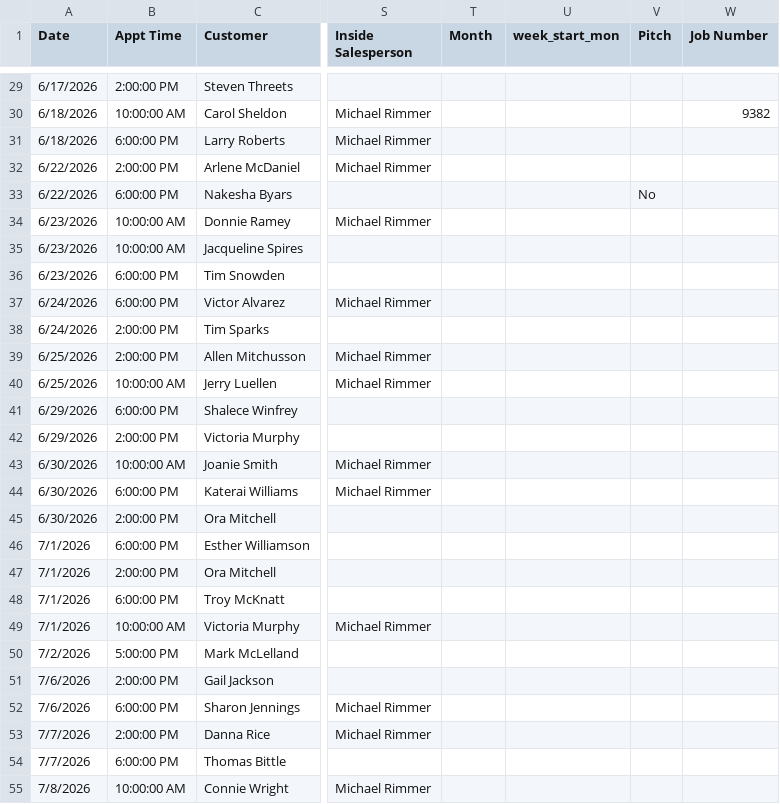
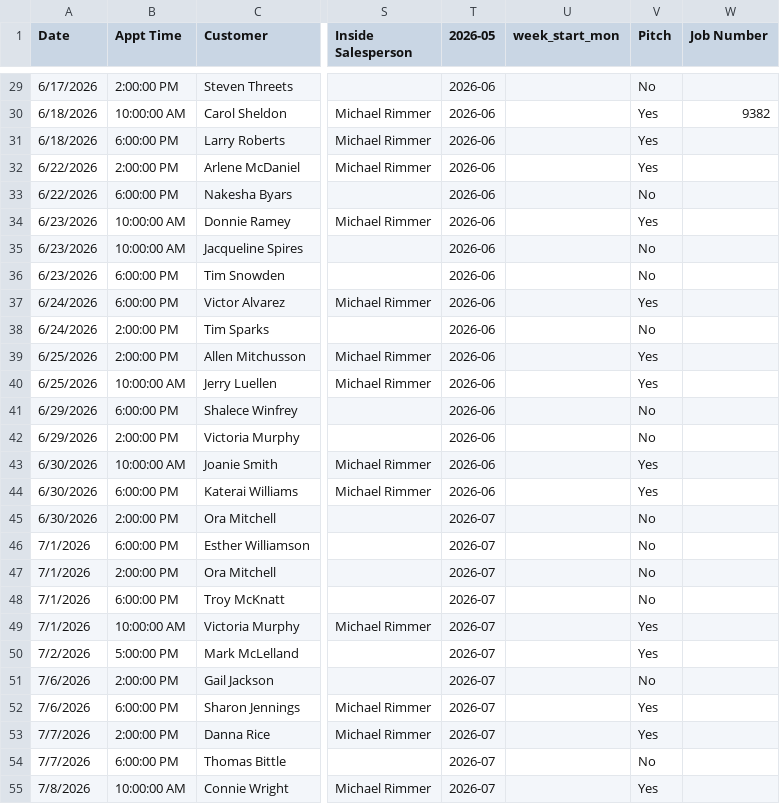
Before and after one commit to acshotsprings/wintek-data, a CSV file: wintek_master.csv, drawn as a sheet; only a part is shown, gaps mark what is left out; the diff covers the shown part only; the diff names each change by its address in the sheet, - before the commit and + after, or states it on an @@ line.

```diff
--- a/wintek_master.csv
+++ b/wintek_master.csv
-T1: Month
+T1: 2026-05
-T29:T44 (2026-05): (empty)
+T29:T44 (2026-05): 2026-06
-V29 (Pitch): (empty)
+V29 (Pitch): No
-V30:V32 (Pitch): (empty)
+V30:V32 (Pitch): Yes
-V34 (Pitch): (empty)
+V34 (Pitch): Yes
-V35:V36 (Pitch): (empty)
+V35:V36 (Pitch): No
-V37 (Pitch): (empty)
+V37 (Pitch): Yes
-V38 (Pitch): (empty)
+V38 (Pitch): No
-V39:V40 (Pitch): (empty)
+V39:V40 (Pitch): Yes
-V41:V42 (Pitch): (empty)
+V41:V42 (Pitch): No
-V43:V44 (Pitch): (empty)
+V43:V44 (Pitch): Yes
-T45:T55 (2026-05): (empty)
+T45:T55 (2026-05): 2026-07
-V45:V48 (Pitch): (empty)
+V45:V48 (Pitch): No
-V49:V50 (Pitch): (empty)
+V49:V50 (Pitch): Yes
-V51 (Pitch): (empty)
+V51 (Pitch): No
-V52:V53 (Pitch): (empty)
+V52:V53 (Pitch): Yes
-V54 (Pitch): (empty)
+V54 (Pitch): No
-V55 (Pitch): (empty)
+V55 (Pitch): Yes
```
Also changed, not shown: 139 edited cells elsewhere in this file.
